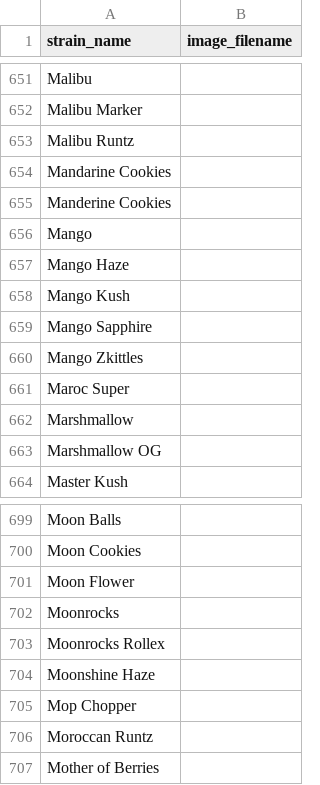
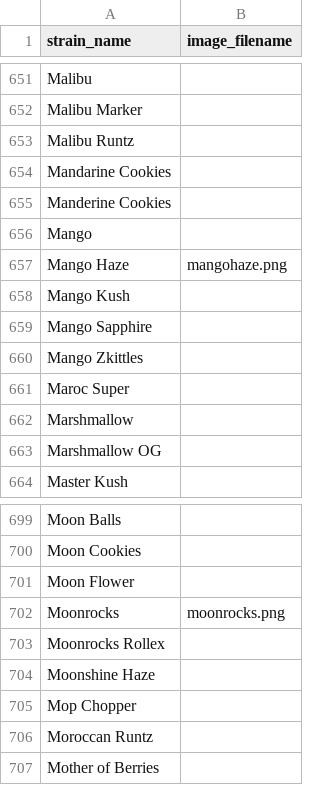
Before and after one commit to Budfinder/main, a CSV file: strain_image_map.csv, drawn as a sheet; only a part is shown, gaps mark what is left out.

Commit message:
Update strain_image_map.csv

```diff
--- a/strain_image_map.csv
+++ b/strain_image_map.csv
@@ -656,3 +656,3 @@ Manderine Cookies,
 Mango,
-Mango Haze,
+Mango Haze,mangohaze.png
 Mango Kush,
@@ -701,3 +701,3 @@ Moon Cookies,
 Moon Flower,
-Moonrocks,
+Moonrocks,moonrocks.png
 Moonrocks Rollex,
```
